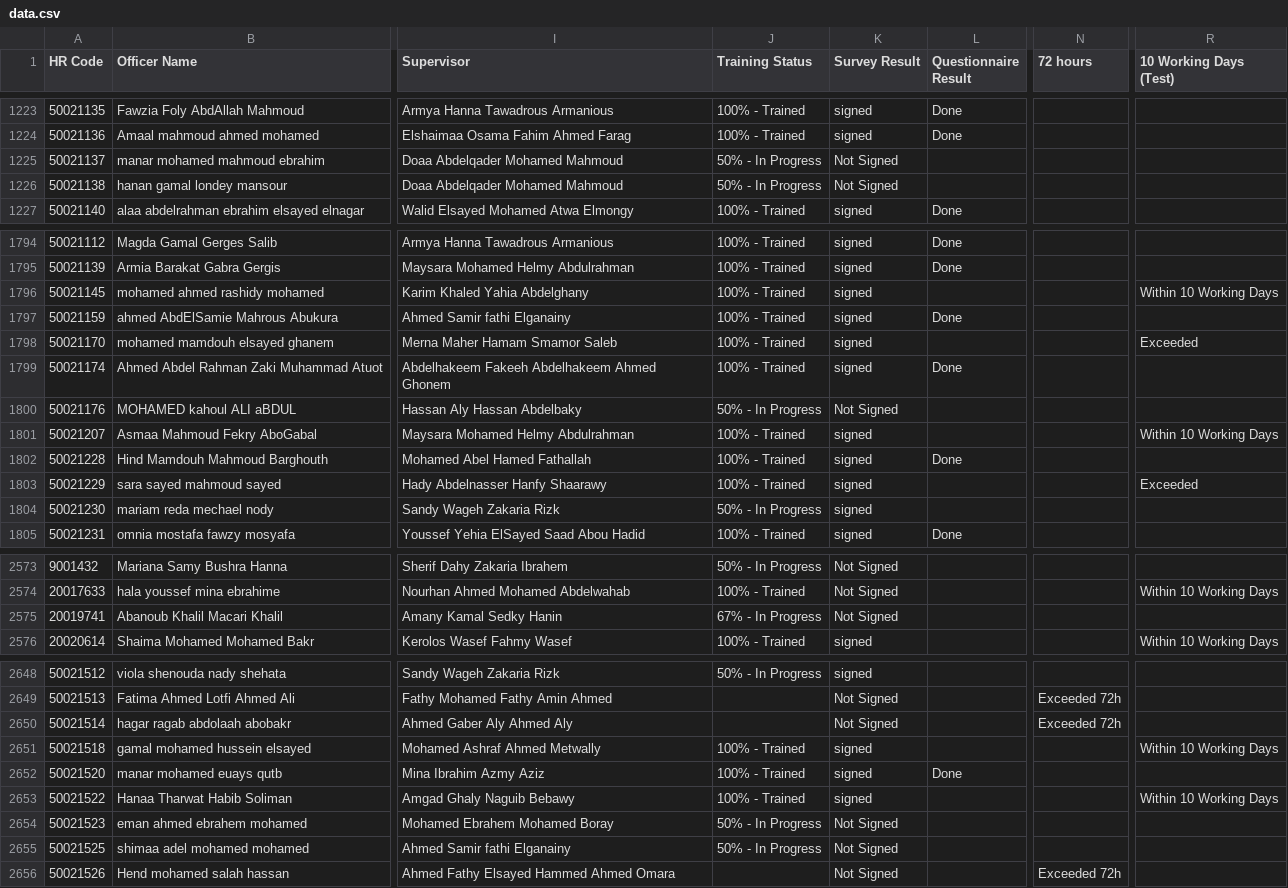
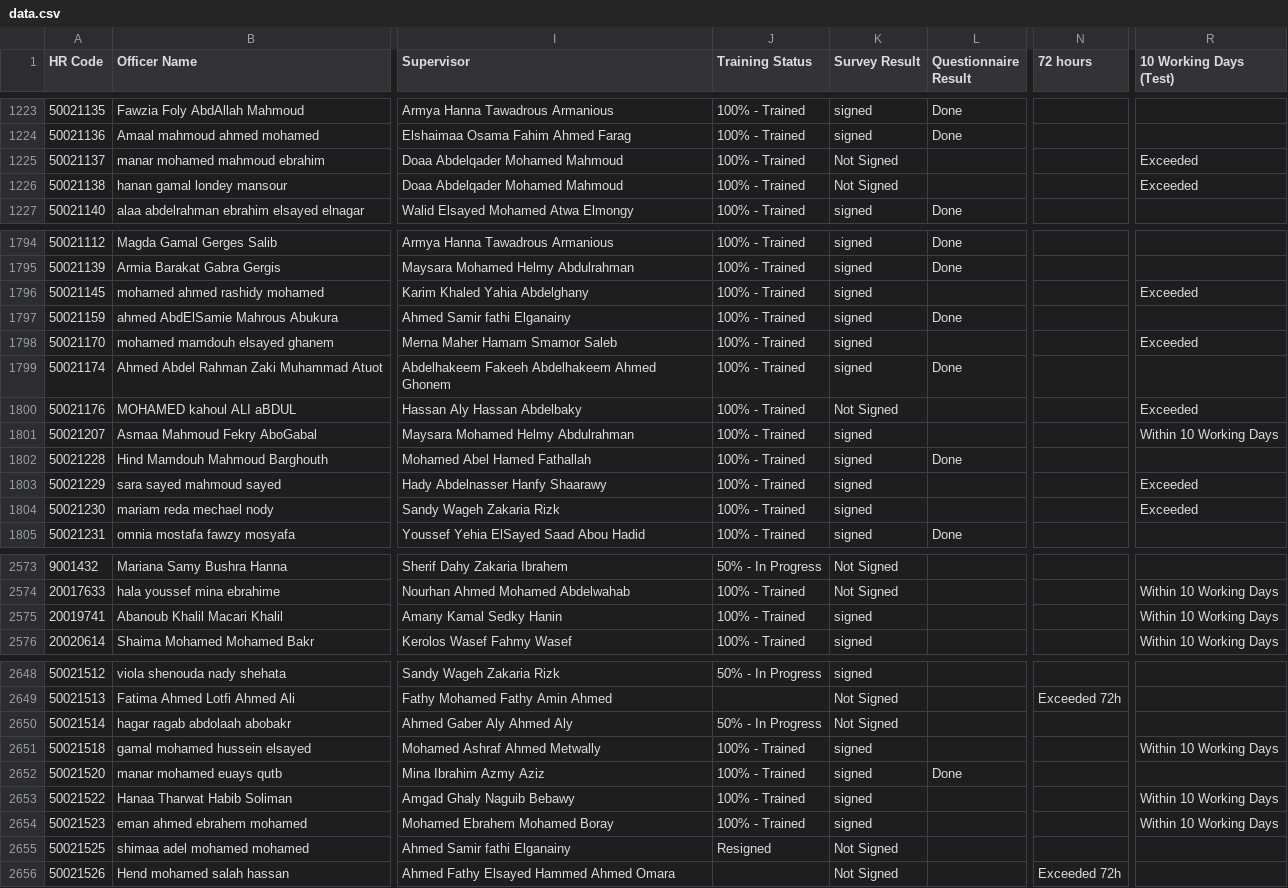
Before and after one commit to radwansalem2030/Halan_Onboarding_Report, a CSV file: data.csv, drawn as a sheet; only a part is shown, gaps mark what is left out; the diff covers the shown part only; the diff names each change by its address in the sheet, - before the commit and + after, or states it on an @@ line.

```diff
--- a/data.csv
+++ b/data.csv
-J1225:J1226 (Training Status): 50% - In Progress
+J1225:J1226 (Training Status): 100% - Trained
-R1225:R1226 (10 Working Days (Test)): (empty)
+R1225:R1226 (10 Working Days (Test)): Exceeded
-R1796 (10 Working Days (Test)): Within 10 Working Days
+R1796 (10 Working Days (Test)): Exceeded
-J1800 (Training Status): 50% - In Progress
+J1800 (Training Status): 100% - Trained
-R1800 (10 Working Days (Test)): (empty)
+R1800 (10 Working Days (Test)): Exceeded
-J1804 (Training Status): 50% - In Progress
+J1804 (Training Status): 100% - Trained
-R1804 (10 Working Days (Test)): (empty)
+R1804 (10 Working Days (Test)): Exceeded
-J2575 (Training Status): 67% - In Progress
+J2575 (Training Status): 100% - Trained
-K2575 (Survey Result): Not Signed
+K2575 (Survey Result): signed
-R2575 (10 Working Days (Test)): (empty)
+R2575 (10 Working Days (Test)): Within 10 Working Days
-J2650 (Training Status): (empty)
+J2650 (Training Status): 50% - In Progress
-N2650 (72 hours): Exceeded 72h
+N2650 (72 hours): (empty)
-J2654 (Training Status): 50% - In Progress
+J2654 (Training Status): 100% - Trained
-K2654 (Survey Result): Not Signed
+K2654 (Survey Result): signed
-R2654 (10 Working Days (Test)): (empty)
+R2654 (10 Working Days (Test)): Within 10 Working Days
-J2655 (Training Status): 50% - In Progress
+J2655 (Training Status): Resigned
```
Also changed, not shown: 109 edited cells elsewhere in this file, 5 other files.
